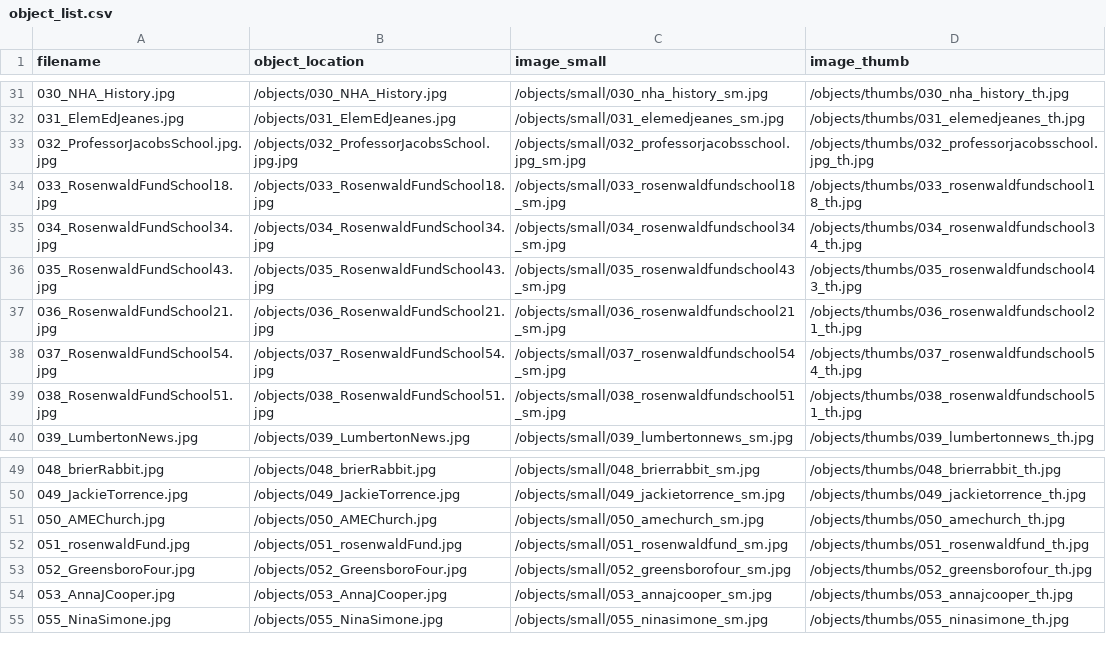
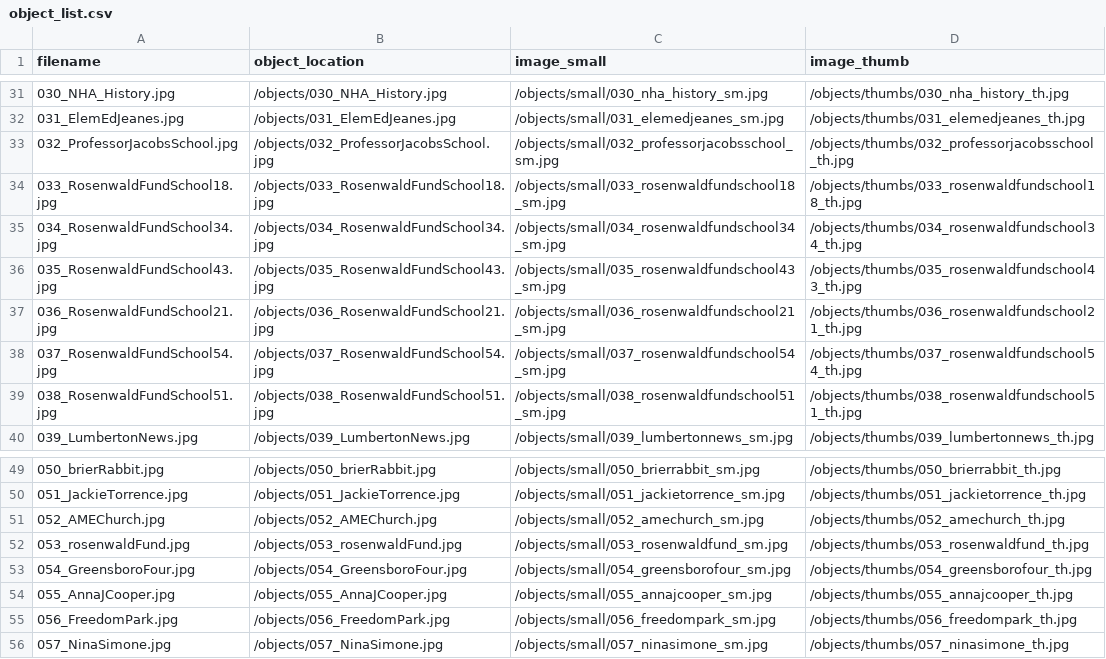
Before and after one commit to SLNC-DIMP/juneteenth, a CSV file: objects/object_list.csv, drawn as a sheet; only a part is shown, gaps mark what is left out; the diff covers the shown part only.

Commit message:
Update images and metadata

```diff
--- a/objects/object_list.csv
+++ b/objects/object_list.csv
@@ -32,3 +32,3 @@ filename,object_location,image_small,image_thumb
 031_ElemEdJeanes.jpg,/objects/031_ElemEdJeanes.jpg,/objects/small/031_elemedjeanes_sm.jpg,/objects/thumbs/031_elemedjeanes_th.jpg
-032_ProfessorJacobsSchool.jpg.jpg,/objects/032_ProfessorJacobsSchool.jpg.jpg,/objects/small/032_professorjacobsschool.jpg_sm.jpg,/objects/thumbs/032_professorjacobsschool.jpg_th.jpg
+032_ProfessorJacobsSchool.jpg,/objects/032_ProfessorJacobsSchool.jpg,/objects/small/032_professorjacobsschool_sm.jpg,/objects/thumbs/032_professorjacobsschool_th.jpg
 033_RosenwaldFundSchool18.jpg,/objects/033_RosenwaldFundSchool18.jpg,/objects/small/033_rosenwaldfundschool18_sm.jpg,/objects/thumbs/033_rosenwaldfundschool18_th.jpg
@@ -49,7 +49,8 @@ filename,object_location,image_small,image_thumb
-048_brierRabbit.jpg,/objects/048_brierRabbit.jpg,/objects/small/048_brierrabbit_sm.jpg,/objects/thumbs/048_brierrabbit_th.jpg
-049_JackieTorrence.jpg,/objects/049_JackieTorrence.jpg,/objects/small/049_jackietorrence_sm.jpg,/objects/thumbs/049_jackietorrence_th.jpg
-050_AMEChurch.jpg,/objects/050_AMEChurch.jpg,/objects/small/050_amechurch_sm.jpg,/objects/thumbs/050_amechurch_th.jpg
-051_rosenwaldFund.jpg,/objects/051_rosenwaldFund.jpg,/objects/small/051_rosenwaldfund_sm.jpg,/objects/thumbs/051_rosenwaldfund_th.jpg
-052_GreensboroFour.jpg,/objects/052_GreensboroFour.jpg,/objects/small/052_greensborofour_sm.jpg,/objects/thumbs/052_greensborofour_th.jpg
-053_AnnaJCooper.jpg,/objects/053_AnnaJCooper.jpg,/objects/small/053_annajcooper_sm.jpg,/objects/thumbs/053_annajcooper_th.jpg
-055_NinaSimone.jpg,/objects/055_NinaSimone.jpg,/objects/small/055_ninasimone_sm.jpg,/objects/thumbs/055_ninasimone_th.jpg
+050_brierRabbit.jpg,/objects/050_brierRabbit.jpg,/objects/small/050_brierrabbit_sm.jpg,/objects/thumbs/050_brierrabbit_th.jpg
+051_JackieTorrence.jpg,/objects/051_JackieTorrence.jpg,/objects/small/051_jackietorrence_sm.jpg,/objects/thumbs/051_jackietorrence_th.jpg
+052_AMEChurch.jpg,/objects/052_AMEChurch.jpg,/objects/small/052_amechurch_sm.jpg,/objects/thumbs/052_amechurch_th.jpg
+053_rosenwaldFund.jpg,/objects/053_rosenwaldFund.jpg,/objects/small/053_rosenwaldfund_sm.jpg,/objects/thumbs/053_rosenwaldfund_th.jpg
+054_GreensboroFour.jpg,/objects/054_GreensboroFour.jpg,/objects/small/054_greensborofour_sm.jpg,/objects/thumbs/054_greensborofour_th.jpg
+055_AnnaJCooper.jpg,/objects/055_AnnaJCooper.jpg,/objects/small/055_annajcooper_sm.jpg,/objects/thumbs/055_annajcooper_th.jpg
+056_FreedomPark.jpg,/objects/056_FreedomPark.jpg,/objects/small/056_freedompark_sm.jpg,/objects/thumbs/056_freedompark_th.jpg
+057_NinaSimone.jpg,/objects/057_NinaSimone.jpg,/objects/small/057_ninasimone_sm.jpg,/objects/thumbs/057_ninasimone_th.jpg
```
Also changed, not shown: 108 edited cells elsewhere in this file, _data/juneteenth-metadata.csv, 4 other files.
